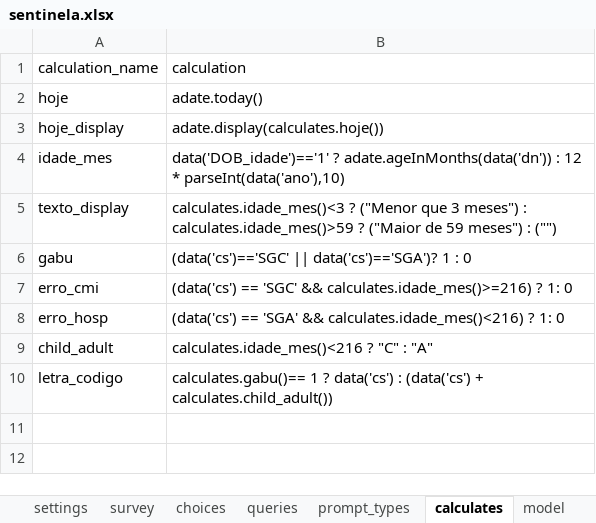
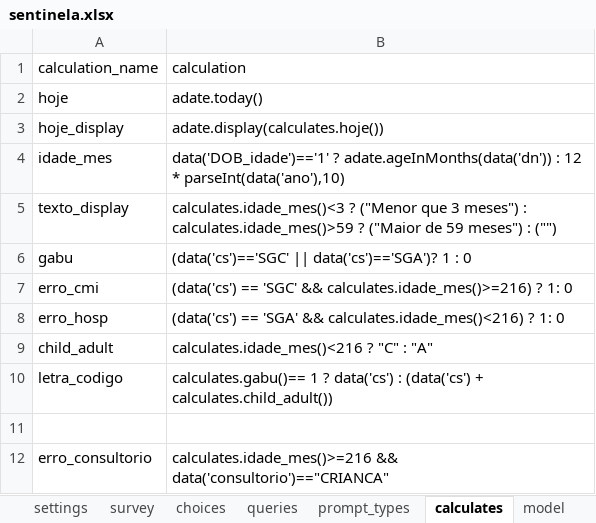
Before and after one commit to lemurdk/app-designer, an Excel workbook: app/config/tables/sentinela/forms/sentinela/sentinela.xlsx, sheet calculates, drawn as a sheet; values as stored, in another font and other column widths than the file's, no borders; the diff names each change by its address in the sheet, - before the commit and + after, or states it on an @@ line.

```diff
--- a/app/config/tables/sentinela/forms/sentinela/sentinela.xlsx (sheet calculates)
+++ b/app/config/tables/sentinela/forms/sentinela/sentinela.xlsx (sheet calculates)
+row 11: (empty)
+row 12: erro_consultorio | calculates.idade_mes()>=216 && data('consultorio')=="CRIANCA"
```
Also changed, not shown: sheet survey, sheet settings, 4 other files.
